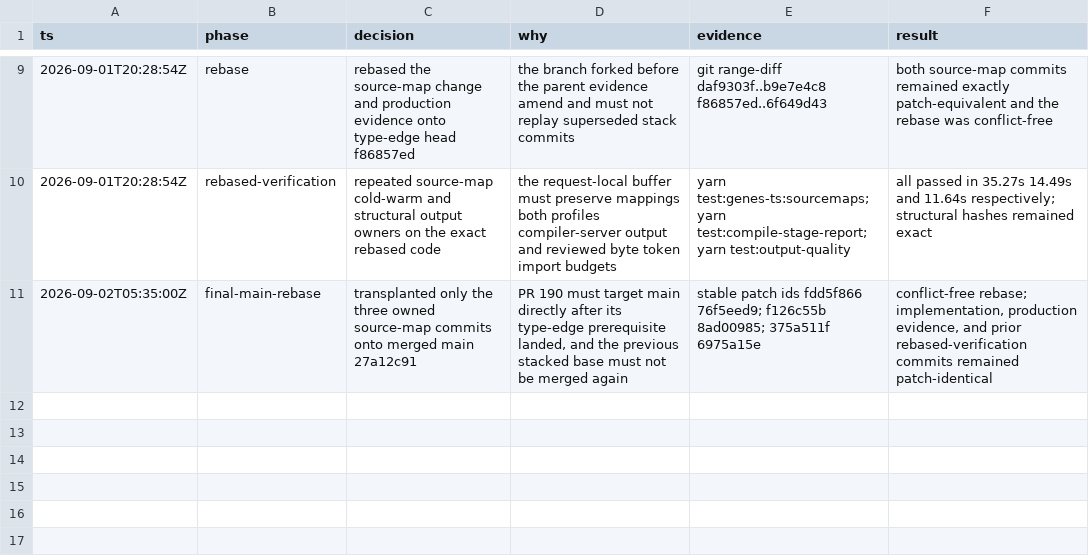
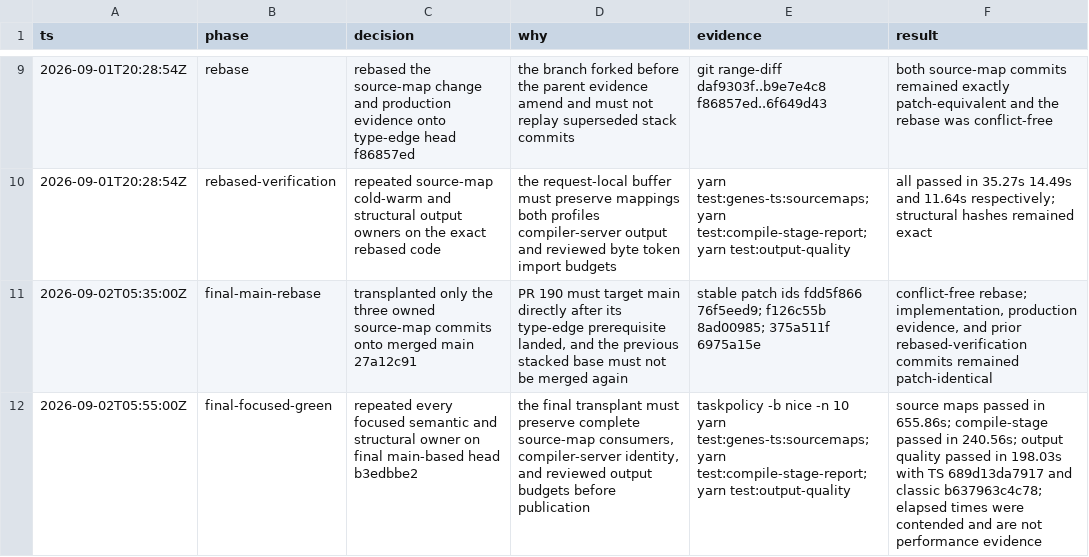
Before and after one commit to fullofcaffeine/genes-ts, a TSV file: .audit/genes-f8vc.8.tsv, drawn as a sheet; only a part is shown, gaps mark what is left out; the diff names each change by its address in the sheet, - before the commit and + after, or states it on an @@ line.

Commit message:
docs(perf): record final source-map verification
Record the focused source-map, compiler-server identity, and output-quality gates on the final main-based branch. The structural fingerprints remained exact in both output profiles.\n\nThe host was heavily contended, so elapsed durations are documented only as execution context and are not used as performance evidence.

```diff
--- a/.audit/genes-f8vc.8.tsv
+++ b/.audit/genes-f8vc.8.tsv
+row 12: 2026-09-02T05:55:00Z | final-focused-green | repeated every focused semantic and structural owner on final main-based head b3edbbe2 | the final transplant must preserve complete source-map consumers, compiler-server identity, and reviewed output budgets before publication | taskpolicy -b nice -n 10 yarn test:genes-ts:sourcemaps; yarn test:compile-stage-report; yarn test:output-quality | source maps passed in 655.86s; compile-stage passed in 240.56s; output quality passed in 198.03s with TS 689d13da7917 and classic b637963c4c78; elapsed times were contended and are not performance evidence
```
